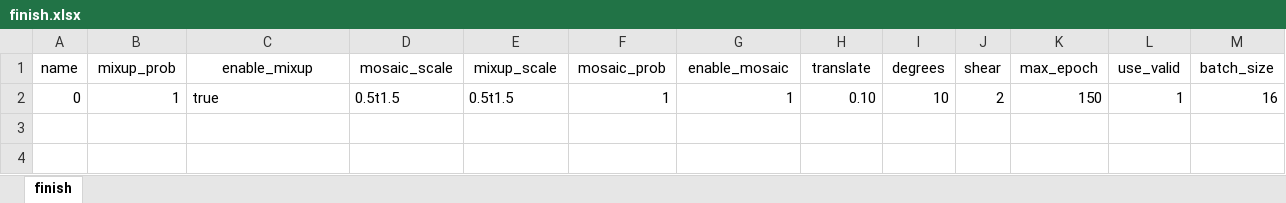
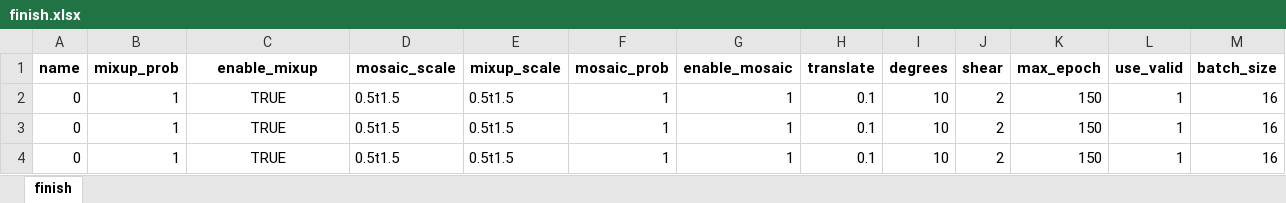
Before and after one commit to greekinRoma/SMPISD-MTPNet, an Excel workbook: finish.xlsx, sheet finish, drawn as a sheet; values as stored, in another font and other column widths than the file's, no borders; the diff names each change by its address in the sheet, - before the commit and + after, or states it on an @@ line.

```diff
--- a/finish.xlsx (sheet finish)
+++ b/finish.xlsx (sheet finish)
-A1:M1 bold: off
+A1:M1 bold: on
-C2 (enable_mixup): true
+C2 (enable_mixup): TRUE
-C2 alignment: left
+C2 alignment: center
-H2 (translate): 0.10
+H2 (translate): 0.1
+row 3: 0 | 1 | TRUE | 0.5t1.5 | 0.5t1.5 | 1 | 1 | 0.1 | 10 | 2 | 150 | 1 | 16
+row 4: 0 | 1 | TRUE | 0.5t1.5 | 0.5t1.5 | 1 | 1 | 0.1 | 10 | 2 | 150 | 1 | 16
```
Also changed, not shown: input.xlsx, save.xlsx, 4 other files.
